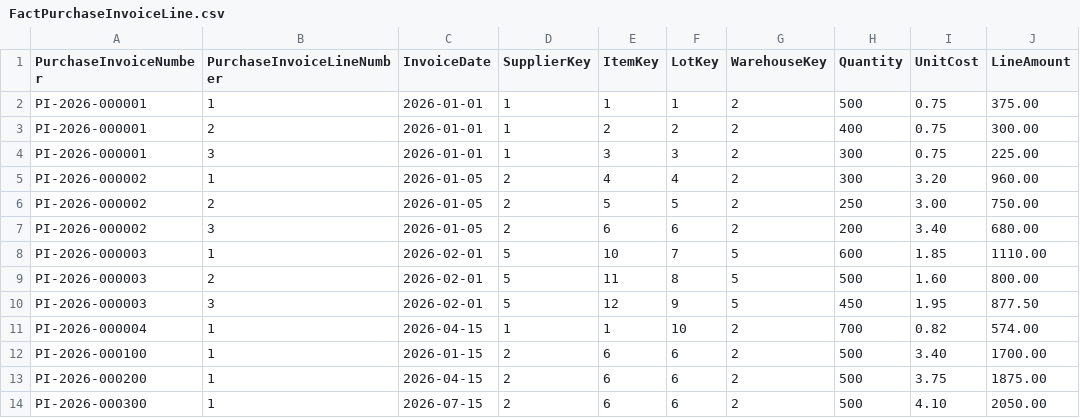
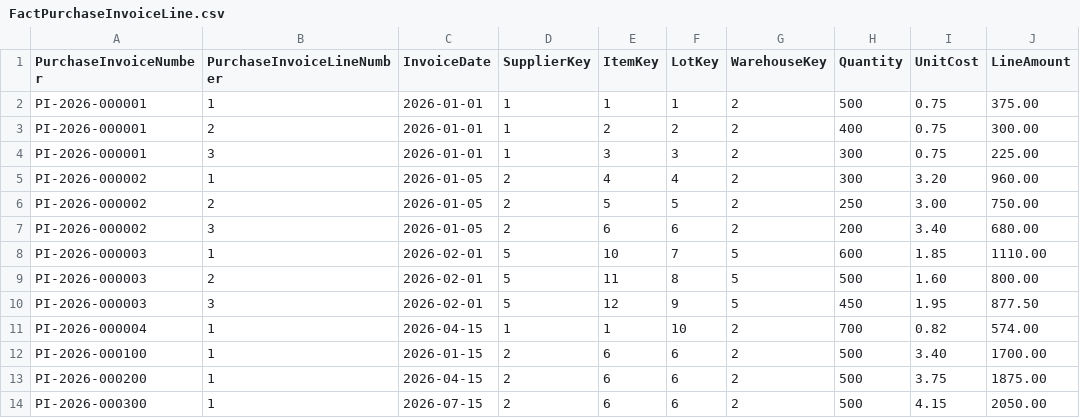
Before and after one commit to masadownhouse-lang/fabric-ai-business-analyst, a CSV file: docs/data/transactions/FactPurchaseInvoiceLine.csv, drawn as a sheet.

Commit message:
Update FactPurchaseInvoiceLine.csv

```diff
--- a/docs/data/transactions/FactPurchaseInvoiceLine.csv
+++ b/docs/data/transactions/FactPurchaseInvoiceLine.csv
@@ -13,2 +13,2 @@ PI-2026-000100,1,2026-01-15,2,6,6,2,500,3.40,1700.00
 PI-2026-000200,1,2026-04-15,2,6,6,2,500,3.75,1875.00
-PI-2026-000300,1,2026-07-15,2,6,6,2,500,4.10,2050.00
+PI-2026-000300,1,2026-07-15,2,6,6,2,500,4.15,2050.00
```
